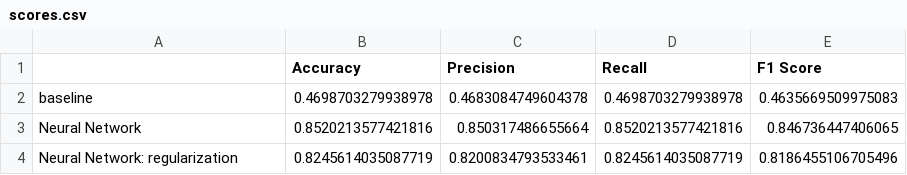
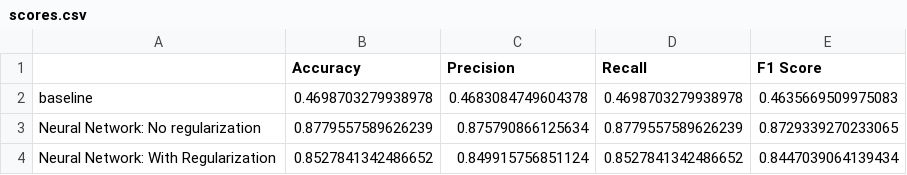
Before and after one commit to DerikVo/Brain_tumor_classification, a CSV file: Notebooks/scores.csv, drawn as a sheet; removed rows and columns are numbered as before the commit, all else as after; the diff names each change by its address in the sheet, - before the commit and + after, or states it on an @@ line.

Commit message:
seperated out the model metrics into its own notebook, and put functions in the model.py file

```diff
--- a/Notebooks/scores.csv
+++ b/Notebooks/scores.csv
-row 3: Neural Network | 0.8520213577421816 | 0.850317486655664 | 0.8520213577421816 | 0.846736447406065
-row 4: Neural Network: regularization | 0.8245614035087719 | 0.8200834793533461 | 0.8245614035087719 | 0.8186455106705496
+row 3: Neural Network: No regularization | 0.8779557589626239 | 0.875790866125634 | 0.8779557589626239 | 0.8729339270233065
+row 4: Neural Network: With Regularization | 0.8527841342486652 | 0.849915756851124 | 0.8527841342486652 | 0.8447039064139434
```
Also changed, not shown: 5 other files.
